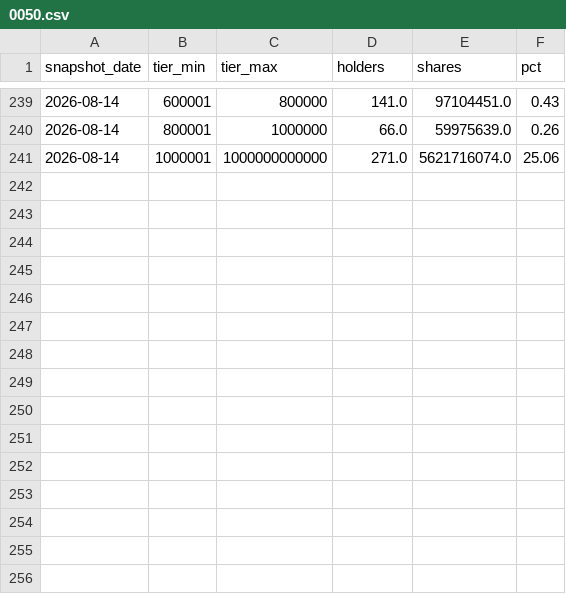
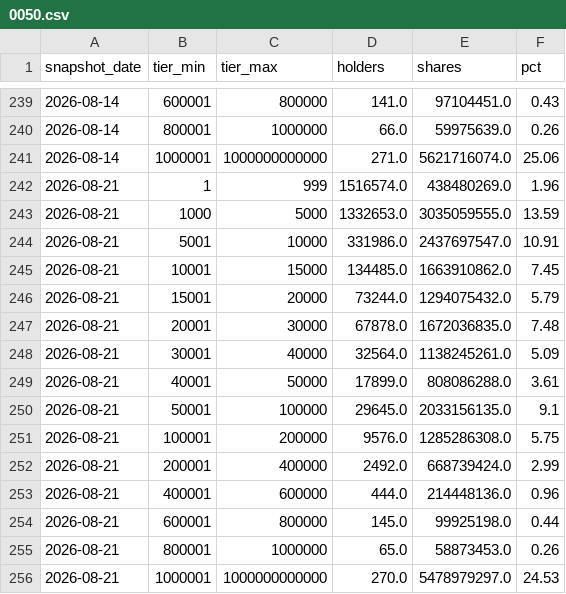
Before and after one commit to ewq4303-debug/retail_sentiment_chips, a CSV file: cache/tdcc/0050.csv, drawn as a sheet; only a part is shown, gaps mark what is left out.

```diff
--- a/cache/tdcc/0050.csv
+++ b/cache/tdcc/0050.csv
@@ -241 +241,16 @@ snapshot_date,tier_min,tier_max,holders,shares,pct
 2026-08-14,1000001,1000000000000,271.0,5621716074.0,25.06
+2026-08-21,1,999,1516574.0,438480269.0,1.96
+2026-08-21,1000,5000,1332653.0,3035059555.0,13.59
+2026-08-21,5001,10000,331986.0,2437697547.0,10.91
+2026-08-21,10001,15000,134485.0,1663910862.0,7.45
+2026-08-21,15001,20000,73244.0,1294075432.0,5.79
+2026-08-21,20001,30000,67878.0,1672036835.0,7.48
+2026-08-21,30001,40000,32564.0,1138245261.0,5.09
+2026-08-21,40001,50000,17899.0,808086288.0,3.61
+2026-08-21,50001,100000,29645.0,2033156135.0,9.1
+2026-08-21,100001,200000,9576.0,1285286308.0,5.75
+2026-08-21,200001,400000,2492.0,668739424.0,2.99
+2026-08-21,400001,600000,444.0,214448136.0,0.96
+2026-08-21,600001,800000,145.0,99925198.0,0.44
+2026-08-21,800001,1000000,65.0,58873453.0,0.26
+2026-08-21,1000001,1000000000000,270.0,5478979297.0,24.53
```
Also changed, not shown: cache/market_weekly.csv, cache/tdcc/2317.csv, 20 other files.
